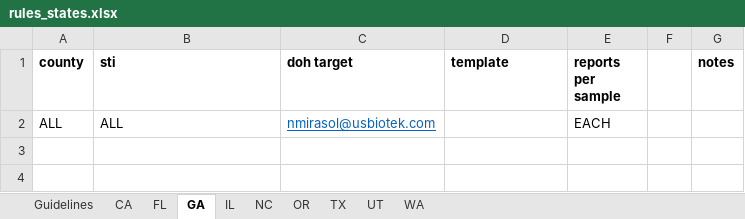
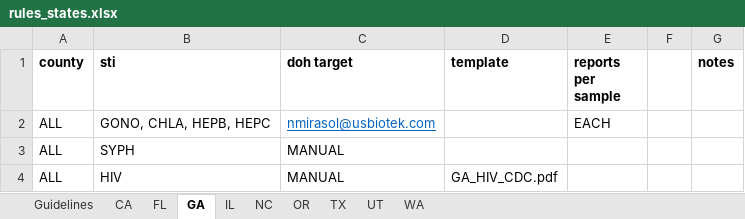
Before and after one commit to usbtl/sti-rules, an Excel workbook: rules/rules_states.xlsx, sheet GA, drawn as a sheet; values as stored, in another font and other column widths than the file's, no borders; the diff names each change by its address in the sheet, - before the commit and + after, or states it on an @@ line.

Commit message:
Add CDC HIV template

```diff
--- a/rules/rules_states.xlsx (sheet GA)
+++ b/rules/rules_states.xlsx (sheet GA)
-B2 (sti): ALL
+B2 (sti): GONO, CHLA, HEPB, HEPC
+row 3: ALL | SYPH | MANUAL
+row 4: ALL | HIV | MANUAL | GA_HIV_CDC.pdf
```
Also changed, not shown: 2 other files.
